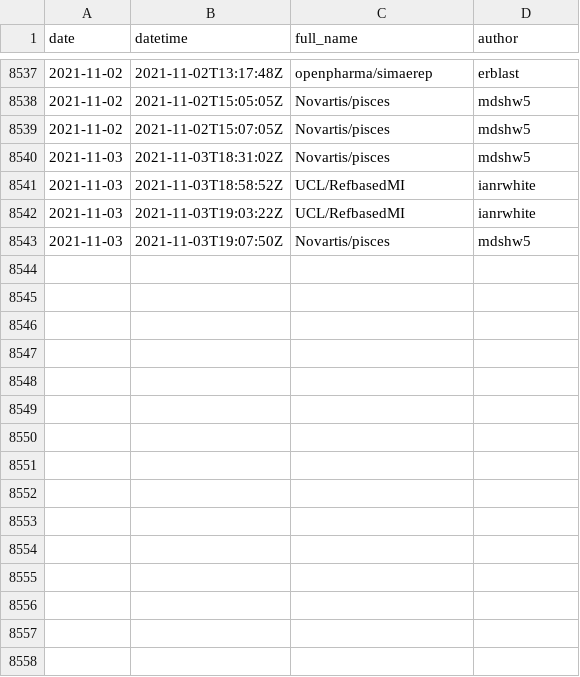
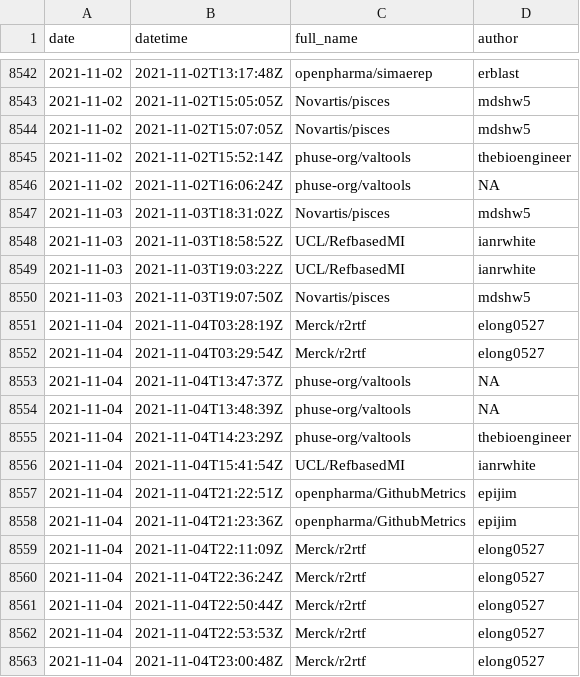
Before and after one commit to openpharma/openpharma_log, a CSV file: all-commits/data.csv, drawn as a sheet; only a part is shown, gaps mark what is left out; the diff covers the shown part only.

Commit message:
update all-commits

```diff
--- a/all-commits/data.csv
+++ b/all-commits/data.csv
@@ -8539,2 +8544,4 @@
 2021-11-02,"2021-11-02T15:07:05Z","Novartis/pisces","mdshw5"
+2021-11-02,"2021-11-02T15:52:14Z","phuse-org/valtools","thebioengineer"
+2021-11-02,"2021-11-02T16:06:24Z","phuse-org/valtools",NA
 2021-11-03,"2021-11-03T18:31:02Z","Novartis/pisces","mdshw5"
@@ -8543 +8550,14 @@
 2021-11-03,"2021-11-03T19:07:50Z","Novartis/pisces","mdshw5"
+2021-11-04,"2021-11-04T03:28:19Z","Merck/r2rtf","elong0527"
+2021-11-04,"2021-11-04T03:29:54Z","Merck/r2rtf","elong0527"
+2021-11-04,"2021-11-04T13:47:37Z","phuse-org/valtools",NA
+2021-11-04,"2021-11-04T13:48:39Z","phuse-org/valtools",NA
+2021-11-04,"2021-11-04T14:23:29Z","phuse-org/valtools","thebioengineer"
+2021-11-04,"2021-11-04T15:41:54Z","UCL/RefbasedMI","ianrwhite"
+2021-11-04,"2021-11-04T21:22:51Z","openpharma/GithubMetrics","epijim"
+2021-11-04,"2021-11-04T21:23:36Z","openpharma/GithubMetrics","epijim"
+2021-11-04,"2021-11-04T22:11:09Z","Merck/r2rtf","elong0527"
+2021-11-04,"2021-11-04T22:36:24Z","Merck/r2rtf","elong0527"
+2021-11-04,"2021-11-04T22:50:44Z","Merck/r2rtf","elong0527"
+2021-11-04,"2021-11-04T22:53:53Z","Merck/r2rtf","elong0527"
+2021-11-04,"2021-11-04T23:00:48Z","Merck/r2rtf","elong0527"
```
Also changed, not shown: 5 added rows elsewhere in this file, 3 other files.
